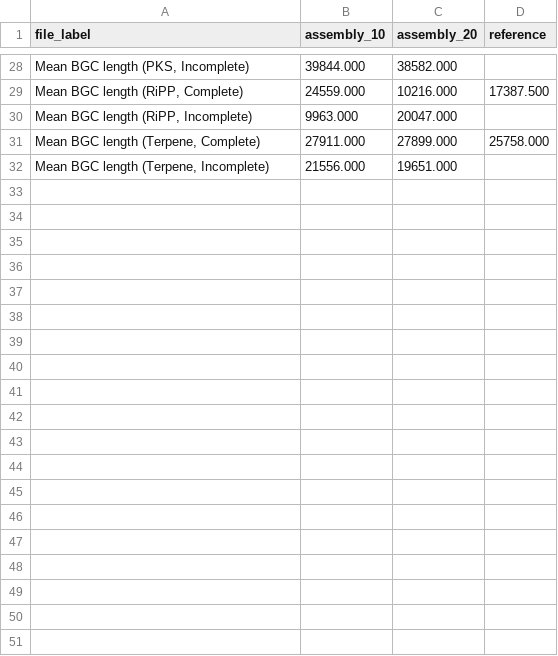
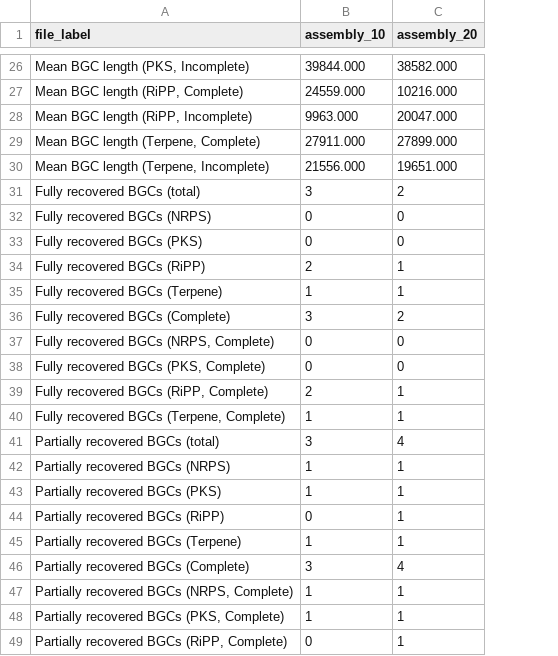
Before and after one commit to gurevichlab/bgc-quast, a TSV file: dev/html_report_experiments/report.tsv, drawn as a sheet; only a part is shown, gaps mark what is left out; removed rows and columns are numbered as before the commit, all else as after; the diff covers the shown part only; the diff names each change by its address in the sheet, - before the commit and + after, or states it on an @@ line.

Commit message:
Update report.tsv

```diff
--- a/dev/html_report_experiments/report.tsv
+++ b/dev/html_report_experiments/report.tsv
-column D (reference), rows 29-31: 17387.500 |  | 25758.000
+row 31: Fully recovered BGCs (total) | 3 | 2
+row 32: Fully recovered BGCs (NRPS) | 0 | 0
+row 33: Fully recovered BGCs (PKS) | 0 | 0
+row 34: Fully recovered BGCs (RiPP) | 2 | 1
+row 35: Fully recovered BGCs (Terpene) | 1 | 1
+row 36: Fully recovered BGCs (Complete) | 3 | 2
+row 37: Fully recovered BGCs (NRPS, Complete) | 0 | 0
+row 38: Fully recovered BGCs (PKS, Complete) | 0 | 0
+row 39: Fully recovered BGCs (RiPP, Complete) | 2 | 1
+row 40: Fully recovered BGCs (Terpene, Complete) | 1 | 1
+row 41: Partially recovered BGCs (total) | 3 | 4
+row 42: Partially recovered BGCs (NRPS) | 1 | 1
+row 43: Partially recovered BGCs (PKS) | 1 | 1
+row 44: Partially recovered BGCs (RiPP) | 0 | 1
+row 45: Partially recovered BGCs (Terpene) | 1 | 1
+row 46: Partially recovered BGCs (Complete) | 3 | 4
+row 47: Partially recovered BGCs (NRPS, Complete) | 1 | 1
+row 48: Partially recovered BGCs (PKS, Complete) | 1 | 1
+row 49: Partially recovered BGCs (RiPP, Complete) | 0 | 1
```
Also changed, not shown: 43 added rows and 4 removed rows elsewhere in this file.
